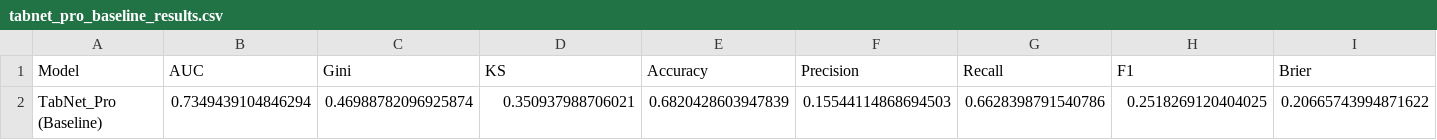
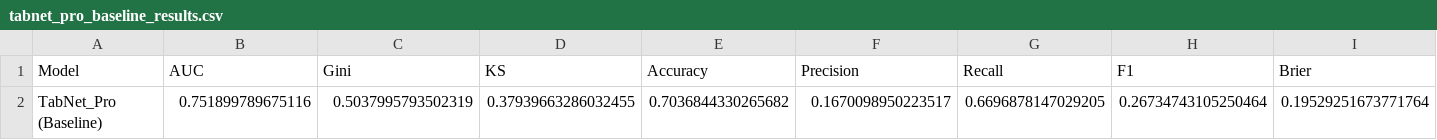
Before and after one commit to chienlax/CreditRiskProject, a CSV file: notebooks/tabnet_outputs/tabnet_pro_baseline_results.csv, drawn as a sheet; only a part is shown; removed rows and columns are numbered as before the commit, all else as after; rows hold the shown columns only; the diff names each change by its address in the sheet, - before the commit and + after, or states it on an @@ line.

```diff
--- a/notebooks/tabnet_outputs/tabnet_pro_baseline_results.csv
+++ b/notebooks/tabnet_outputs/tabnet_pro_baseline_results.csv
-row 2: TabNet_Pro (Baseline) | 0.7349439104846294 | 0.46988782096925874 | 0.350937988706021 | 0.6820428603947839 | 0.15544114868694503 | 0.6628398791540786 | 0.2518269120404025 | 0.20665743994871622
+row 2: TabNet_Pro (Baseline) | 0.751899789675116 | 0.5037995793502319 | 0.37939663286032455 | 0.7036844330265682 | 0.1670098950223517 | 0.6696878147029205 | 0.26734743105250464 | 0.19529251673771764
```
Also changed, not shown: notebooks/tabnet_outputs/tabnet_pro_baseline_results_optimal.csv, 13 other files.
